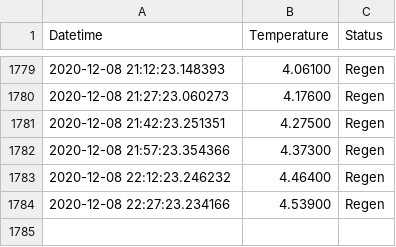
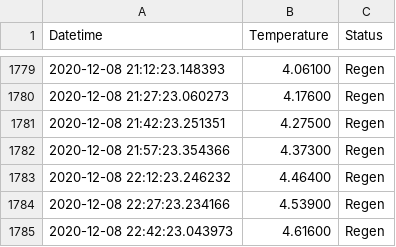
Before and after one commit to tblazey/wustl-spinlab-status, a CSV file: temp_data.csv, drawn as a sheet; only a part is shown, gaps mark what is left out.

```diff
--- a/temp_data.csv
+++ b/temp_data.csv
@@ -1784 +1784,2 @@ Datetime,Temperature,Status
 2020-12-08 22:27:23.234166,4.53900,Regen
+2020-12-08 22:42:23.043973,4.61600,Regen
```
Also changed, not shown: 1 other file.
